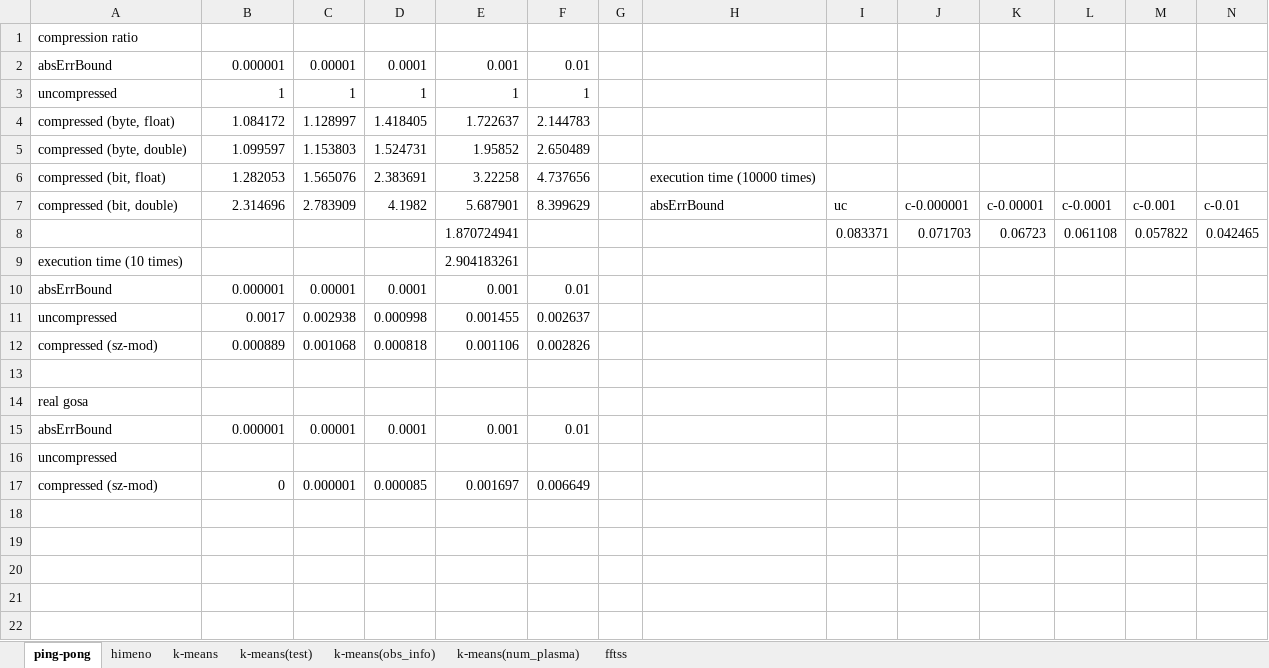
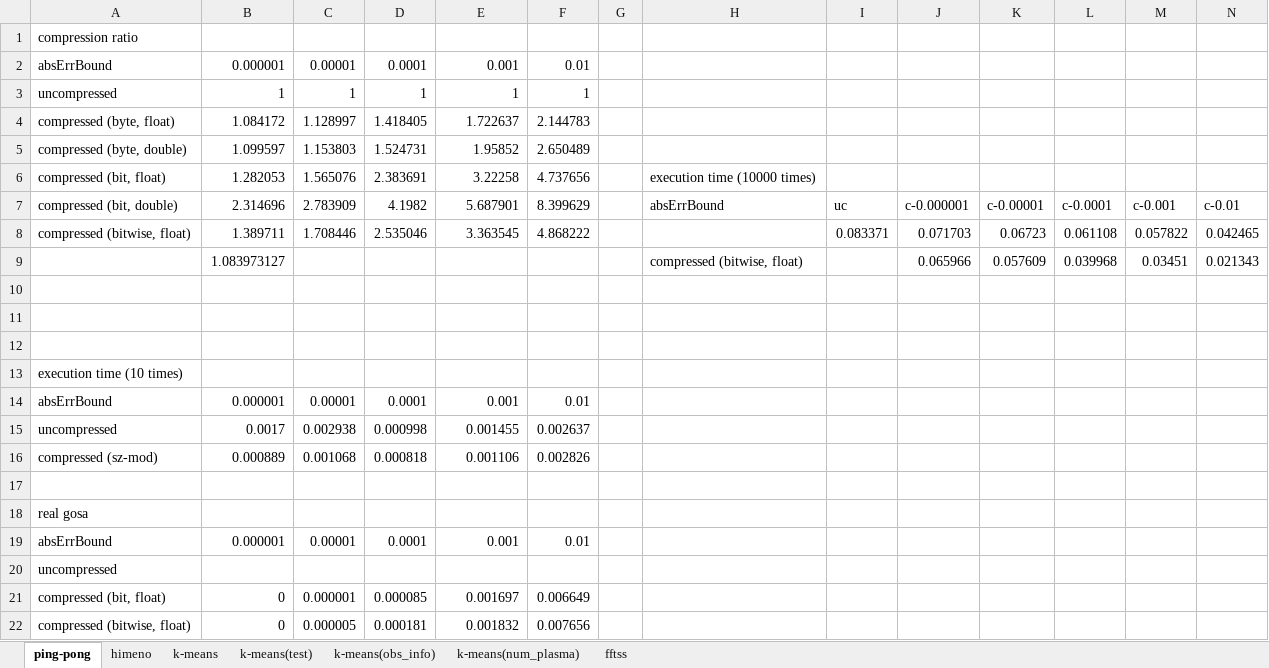
Before and after one commit to smallcat9603/data-compression, an Excel workbook: impl/data-compression.xlsx, sheet ping-pong, drawn as a sheet; values as stored, in another font and other column widths than the file's, no borders; charts and pictures not drawn; addresses are those after the commit; the diff names each change by its address in the sheet, - before the commit and + after, or states it on an @@ line.

Commit message:
fix bugs for myDecompress_bitwise

```diff
--- a/impl/data-compression.xlsx (sheet ping-pong)
+++ b/impl/data-compression.xlsx (sheet ping-pong)
+row 8: compressed (bitwise, float) | 1.389711 | 1.708446 | 2.535046 | 3.363545 | 4.868222 |  |  | 0.083371 | 0.071703 | 0.06723 | 0.061108 | 0.057822 | 0.042465
+row 9:  | 1.083973127 |  |  |  |  |  | compressed (bitwise, float) |  | 0.065966 | 0.057609 | 0.039968 | 0.03451 | 0.021343
-row 10:  |  |  |  | 1.870724941 |  |  |  | 0.083371 | 0.071703 | 0.06723 | 0.061108 | 0.057822 | 0.042465
+row 10: (empty)
+row 11: (empty)
+row 12: (empty)
-E13: 2.904183261
+E13: (empty)
-A21: compressed (sz-mod)
+A21: compressed (bit, float)
+row 22: compressed (bitwise, float) | 0 | 0.000005 | 0.000181 | 0.001832 | 0.007656
```
Also changed, not shown: charts or pictures, 4 other files.
